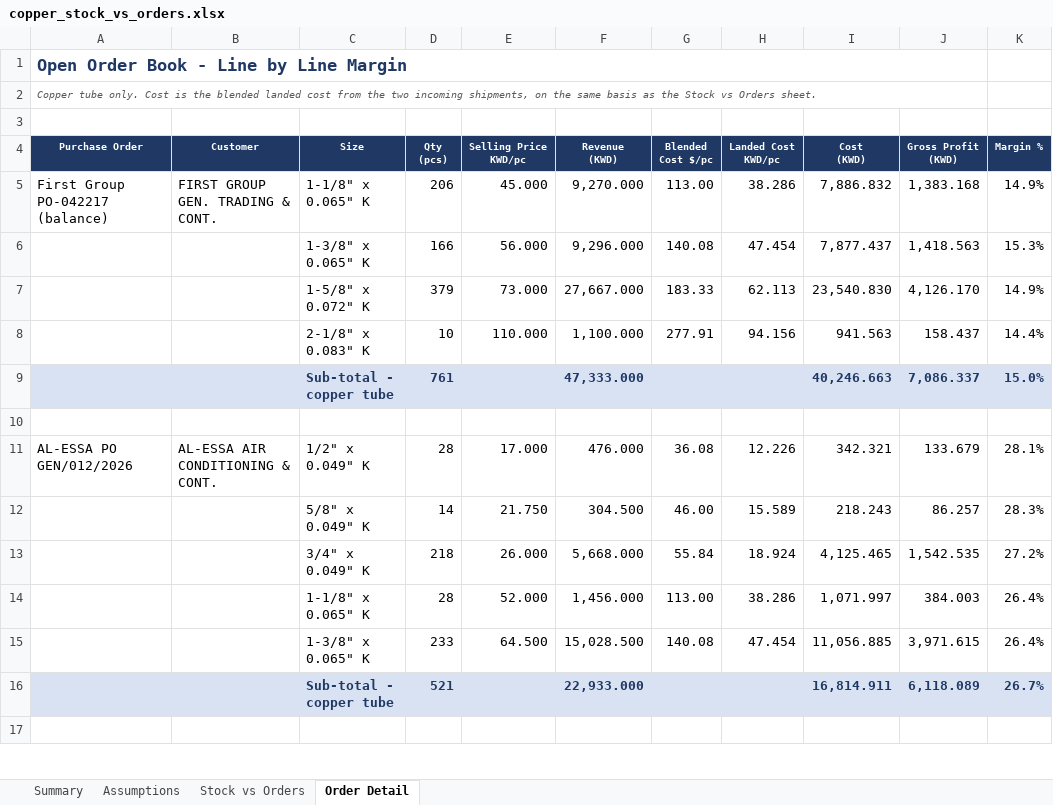
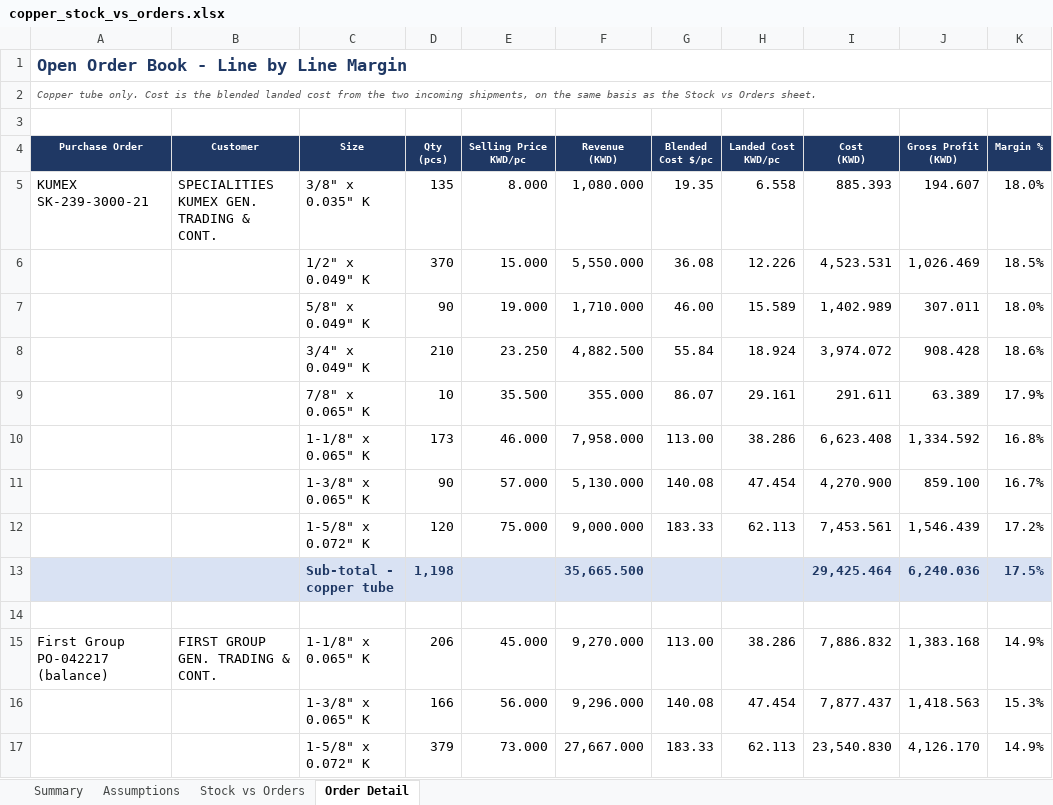
Before and after one commit to ahmednabil9090an-rgb/Ahmed, an Excel workbook: copper_stock_vs_orders.xlsx, sheet Order Detail, drawn as a sheet; only a part is shown; the shorter side is filled out with more unchanged rows; values as stored, in another font and other column widths than the file's, no borders; removed rows and columns are numbered as before the commit, all else as after; the diff covers the shown part only; the diff names each change by its address in the sheet, - before the commit and + after, or states it on an @@ line.

```diff
--- a/copper_stock_vs_orders.xlsx (sheet Order Detail)
+++ b/copper_stock_vs_orders.xlsx (sheet Order Detail)
-A1:J1 merged
+A1:K1 merged
-A2:J2 merged
+A2:K2 merged
+row 5: KUMEX SK-239-3000-21 | SPECIALITIES KUMEX GEN. TRADING & CONT. | 3/8" x 0.035" K | 135 | 8.000 | 1,080.000 | 19.35 | 6.558 | 885.393 | 194.607 | 18.0%
+row 6:  |  | 1/2" x 0.049" K | 370 | 15.000 | 5,550.000 | 36.08 | 12.226 | 4,523.531 | 1,026.469 | 18.5%
+row 7:  |  | 5/8" x 0.049" K | 90 | 19.000 | 1,710.000 | 46.00 | 15.589 | 1,402.989 | 307.011 | 18.0%
+row 8:  |  | 3/4" x 0.049" K | 210 | 23.250 | 4,882.500 | 55.84 | 18.924 | 3,974.072 | 908.428 | 18.6%
+row 9:  |  | 7/8" x 0.065" K | 10 | 35.500 | 355.000 | 86.07 | 29.161 | 291.611 | 63.389 | 17.9%
+row 10:  |  | 1-1/8" x 0.065" K | 173 | 46.000 | 7,958.000 | 113.00 | 38.286 | 6,623.408 | 1,334.592 | 16.8%
+row 11:  |  | 1-3/8" x 0.065" K | 90 | 57.000 | 5,130.000 | 140.08 | 47.454 | 4,270.900 | 859.100 | 16.7%
+row 12:  |  | 1-5/8" x 0.072" K | 120 | 75.000 | 9,000.000 | 183.33 | 62.113 | 7,453.561 | 1,546.439 | 17.2%
+row 13:  |  | Sub-total - copper tube | 1,198 |  | 35,665.500 |  |  | 29,425.464 | 6,240.036 | 17.5%
+row 14: (empty)
```
Also changed, not shown: 4 added rows, 2 removed rows and 7 edited cells elsewhere in this sheet, sheet Stock vs Orders, sheet Summary, sheet Assumptions, formulas that keep their value.
